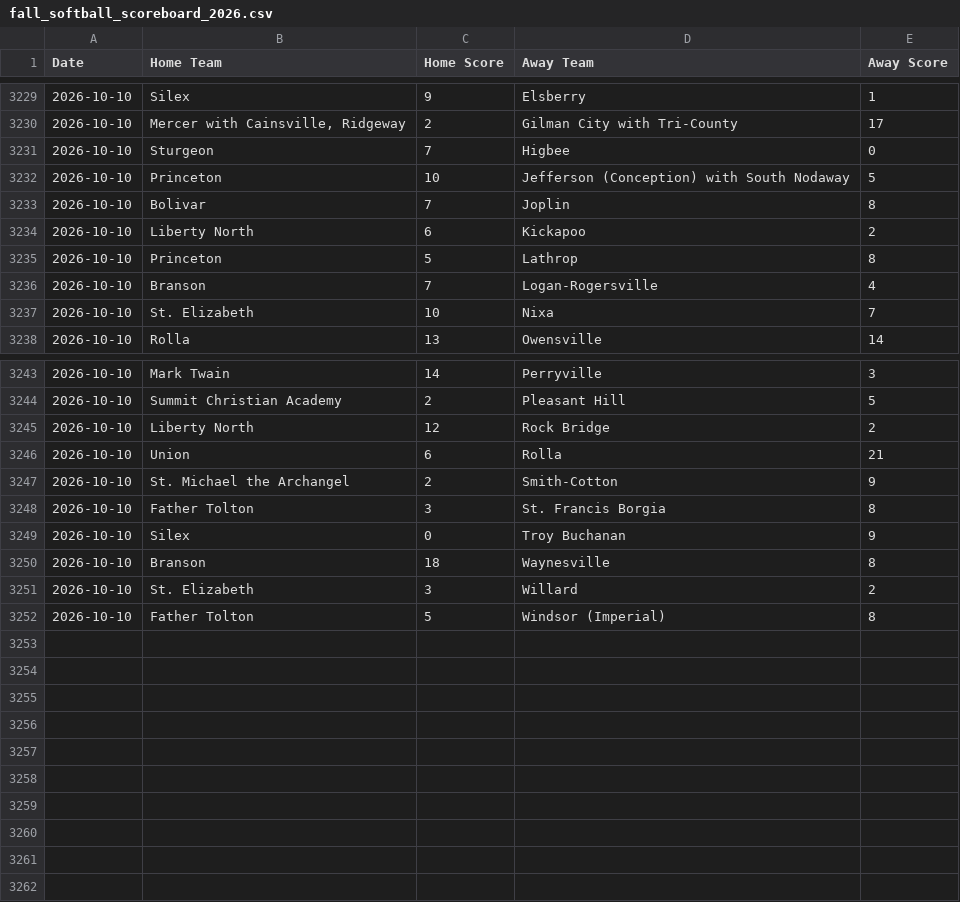
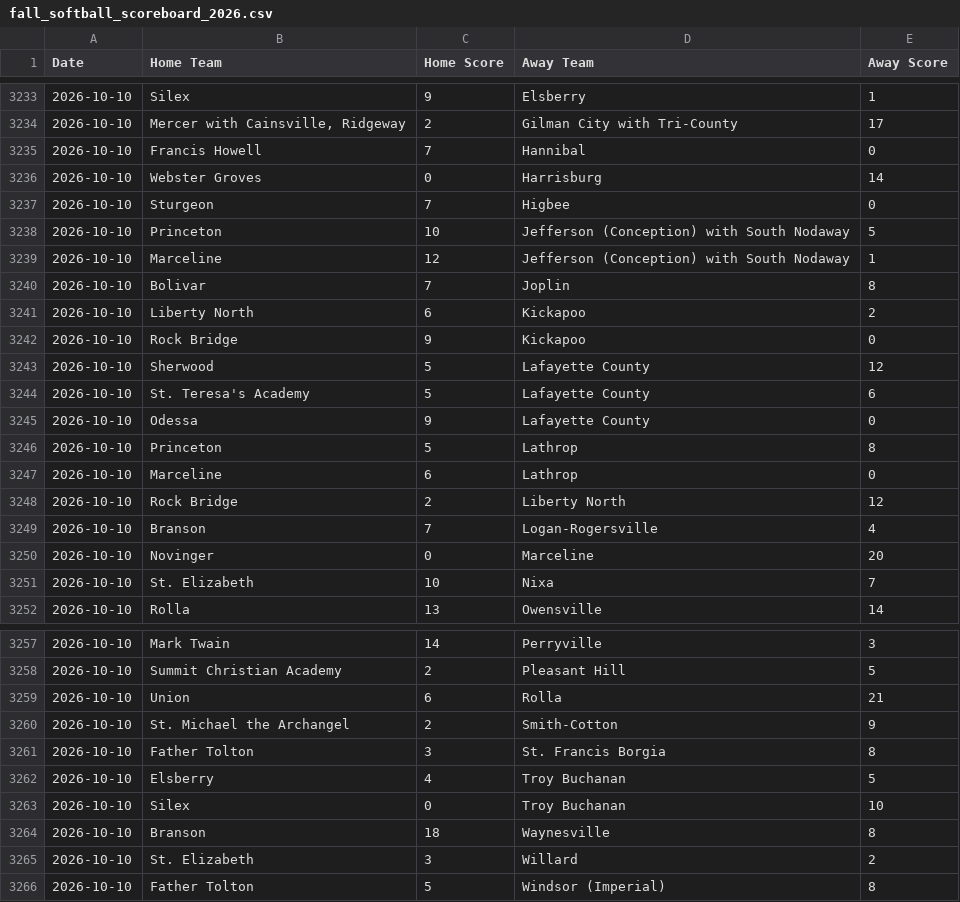
Before and after one commit to AllMOSports/Fall_Softball_Ratings_2026, a CSV file: fall_softball_scoreboard_2026.csv, drawn as a sheet; only a part is shown, gaps mark what is left out; the diff covers the shown part only.

```diff
--- a/fall_softball_scoreboard_2026.csv
+++ b/fall_softball_scoreboard_2026.csv
@@ -3230,8 +3234,18 @@ Date,Home Team,Home Score,Away Team,Away Score
 2026-10-10,"Mercer with Cainsville, Ridgeway",2,Gilman City with Tri-County,17
+2026-10-10,Francis Howell,7,Hannibal,0
+2026-10-10,Webster Groves,0,Harrisburg,14
 2026-10-10,Sturgeon,7,Higbee,0
 2026-10-10,Princeton,10,Jefferson (Conception) with South Nodaway,5
+2026-10-10,Marceline,12,Jefferson (Conception) with South Nodaway,1
 2026-10-10,Bolivar,7,Joplin,8
 2026-10-10,Liberty North,6,Kickapoo,2
+2026-10-10,Rock Bridge,9,Kickapoo,0
+2026-10-10,Sherwood,5,Lafayette County,12
+2026-10-10,St. Teresa's Academy,5,Lafayette County,6
+2026-10-10,Odessa,9,Lafayette County,0
 2026-10-10,Princeton,5,Lathrop,8
+2026-10-10,Marceline,6,Lathrop,0
+2026-10-10,Rock Bridge,2,Liberty North,12
 2026-10-10,Branson,7,Logan-Rogersville,4
+2026-10-10,Novinger,0,Marceline,20
 2026-10-10,St. Elizabeth,10,Nixa,7
@@ -3244,3 +3258,2 @@ Date,Home Team,Home Score,Away Team,Away Score
 2026-10-10,Summit Christian Academy,2,Pleasant Hill,5
-2026-10-10,Liberty North,12,Rock Bridge,2
 2026-10-10,Union,6,Rolla,21
@@ -3248,3 +3261,4 @@ Date,Home Team,Home Score,Away Team,Away Score
 2026-10-10,Father Tolton,3,St. Francis Borgia,8
-2026-10-10,Silex,0,Troy Buchanan,9
+2026-10-10,Elsberry,4,Troy Buchanan,5
+2026-10-10,Silex,0,Troy Buchanan,10
 2026-10-10,Branson,18,Waynesville,8
```
Also changed, not shown: 5 added rows and 1 removed row elsewhere in this file, fall_softball_games_2026.csv, fall_softball_games_2026_all.csv, 23 other files.
